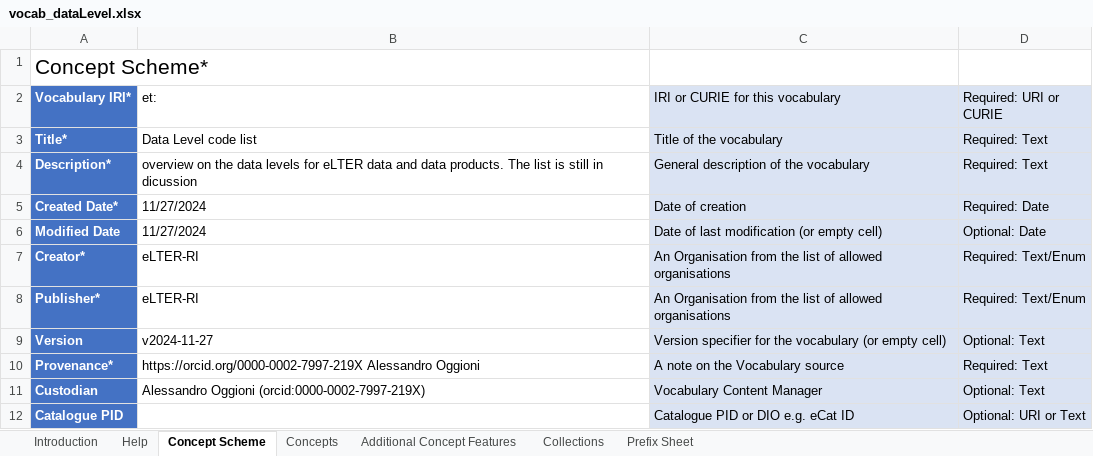
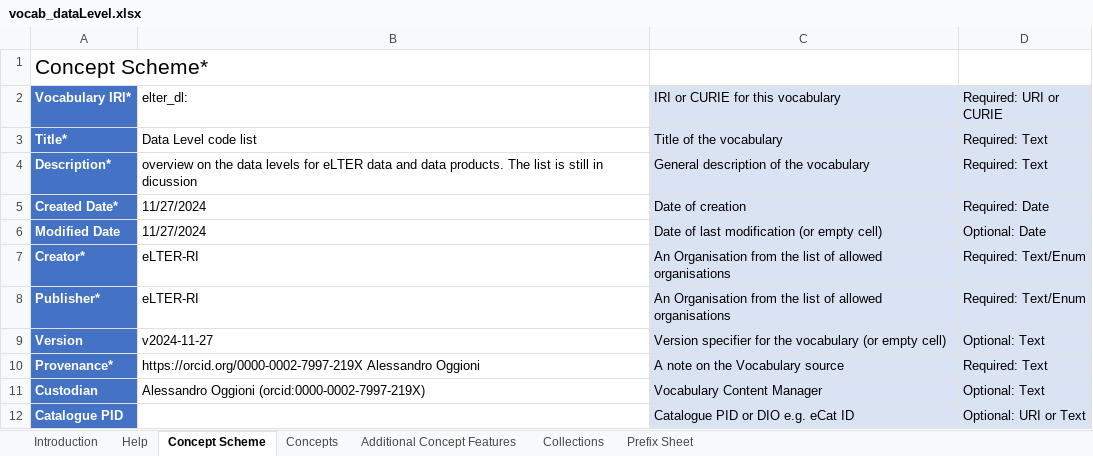
Before and after one commit to oggioniale/elter-vocabularies, an Excel workbook: inbox-excel-vocabs/vocab_dataLevel.xlsx, sheet Concept Scheme, drawn as a sheet; values as stored, in another font and other column widths than the file's, no borders; the diff names each change by its address in the sheet, - before the commit and + after, or states it on an @@ line.

```diff
--- a/inbox-excel-vocabs/vocab_dataLevel.xlsx (sheet Concept Scheme)
+++ b/inbox-excel-vocabs/vocab_dataLevel.xlsx (sheet Concept Scheme)
-B2: et:
+B2: elter_dl:
```
Also changed, not shown: sheet Concepts, sheet Prefix Sheet.
